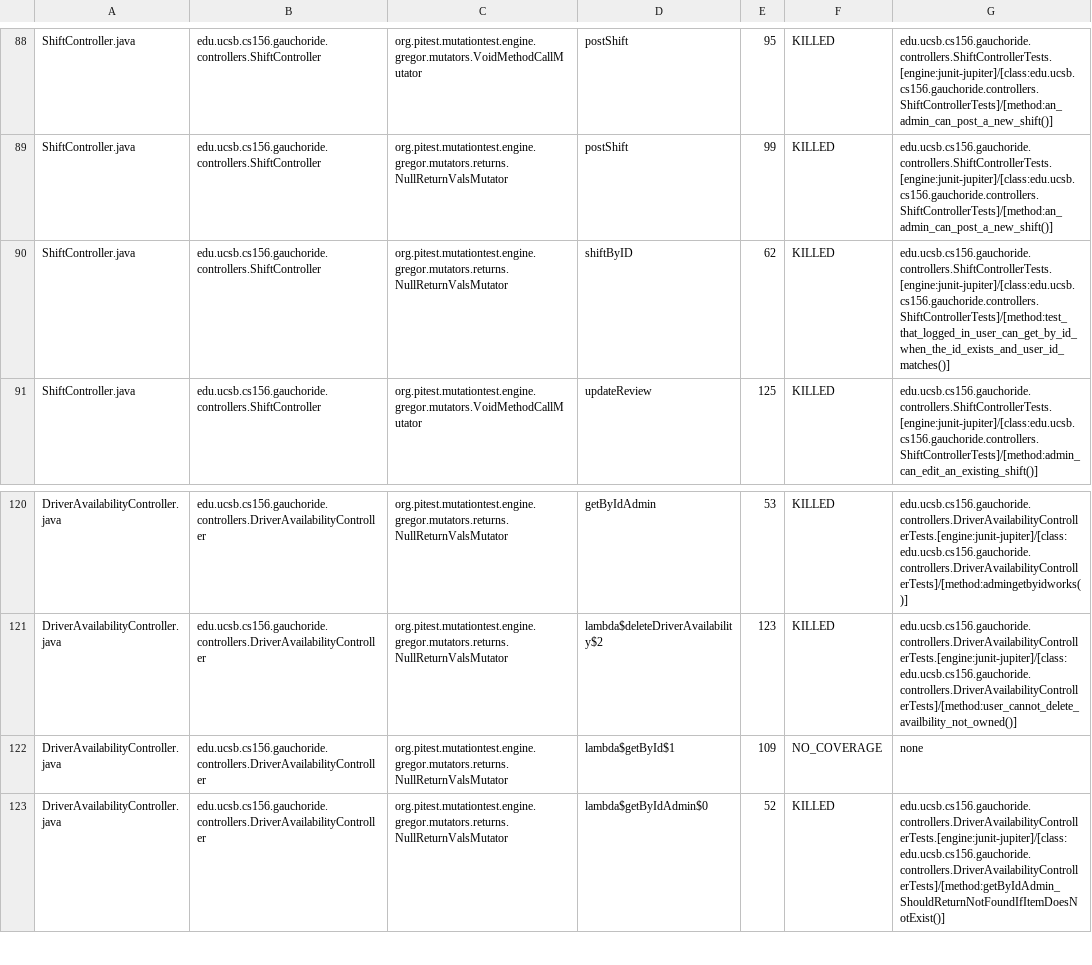
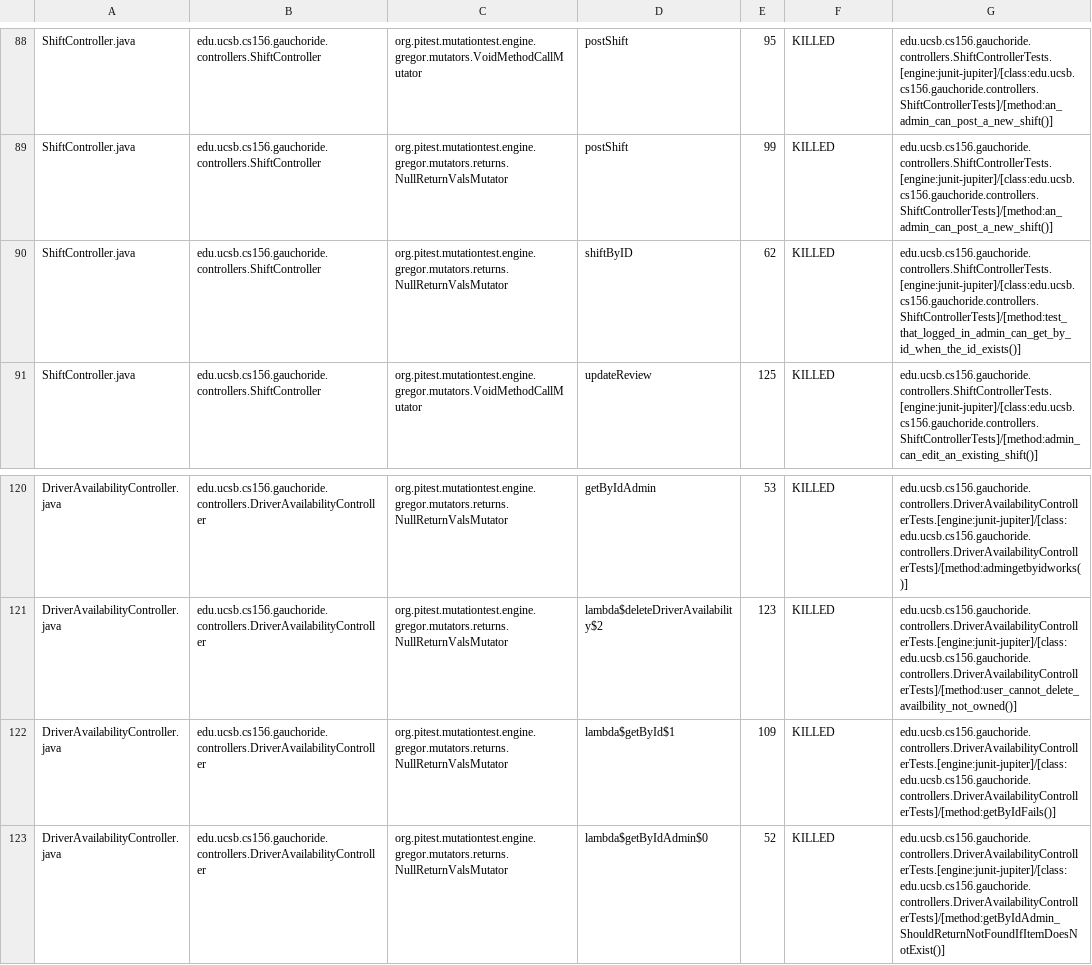
Before and after one commit to ucsb-cs156-w24/proj-gauchoride-w24-7pm-3, a CSV file: prs/57/pitest/mutations.csv, drawn as a sheet; only a part is shown, gaps mark what is left out; the diff covers the shown part only.

Commit message:
Deploying to gh-pages from @ ucsb-cs156-w24/proj-gauchoride-w24-7pm-3@41ceb0409d7b790357a7d4b8e84d692a20a77c5a 🚀

```diff
--- a/prs/57/pitest/mutations.csv
+++ b/prs/57/pitest/mutations.csv
@@ -89,3 +89,3 @@ ShiftController.java,edu.ucsb.cs156.gauchoride.controllers.ShiftController,org.p
 ShiftController.java,edu.ucsb.cs156.gauchoride.controllers.ShiftController,org.pitest.mutationtest.engine.gregor.mutators.returns.NullReturnValsMutator,postShift,99,KILLED,edu.ucsb.cs156.gauchoride.controllers.ShiftControllerTests.[engine:junit-jupiter]/[class:edu.ucsb.cs156.gauchoride.controllers.ShiftControllerTests]/[method:an_admin_can_post_a_new_shift()]
-ShiftController.java,edu.ucsb.cs156.gauchoride.controllers.ShiftController,org.pitest.mutationtest.engine.gregor.mutators.returns.NullReturnValsMutator,shiftByID,62,KILLED,edu.ucsb.cs156.gauchoride.controllers.ShiftControllerTests.[engine:junit-jupiter]/[class:edu.ucsb.cs156.gauchoride.controllers.ShiftControllerTests]/[method:test_that_logged_in_user_can_get_by_id_when_the_id_exists_and_user_id_matches()]
+ShiftController.java,edu.ucsb.cs156.gauchoride.controllers.ShiftController,org.pitest.mutationtest.engine.gregor.mutators.returns.NullReturnValsMutator,shiftByID,62,KILLED,edu.ucsb.cs156.gauchoride.controllers.ShiftControllerTests.[engine:junit-jupiter]/[class:edu.ucsb.cs156.gauchoride.controllers.ShiftControllerTests]/[method:test_that_logged_in_admin_can_get_by_id_when_the_id_exists()]
 ShiftController.java,edu.ucsb.cs156.gauchoride.controllers.ShiftController,org.pitest.mutationtest.engine.gregor.mutators.VoidMethodCallMutator,updateReview,125,KILLED,edu.ucsb.cs156.gauchoride.controllers.ShiftControllerTests.[engine:junit-jupiter]/[class:edu.ucsb.cs156.gauchoride.controllers.ShiftControllerTests]/[method:admin_can_edit_an_existing_shift()]
@@ -121,3 +121,3 @@ DriverAvailabilityController.java,edu.ucsb.cs156.gauchoride.controllers.DriverAv
 DriverAvailabilityController.java,edu.ucsb.cs156.gauchoride.controllers.DriverAvailabilityController,org.pitest.mutationtest.engine.gregor.mutators.returns.NullReturnValsMutator,lambda$deleteDriverAvailability$2,123,KILLED,edu.ucsb.cs156.gauchoride.controllers.DriverAvailabilityControllerTests.[engine:junit-jupiter]/[class:edu.ucsb.cs156.gauchoride.controllers.DriverAvailabilityControllerTests]/[method:user_cannot_delete_availbility_not_owned()]
-DriverAvailabilityController.java,edu.ucsb.cs156.gauchoride.controllers.DriverAvailabilityController,org.pitest.mutationtest.engine.gregor.mutators.returns.NullReturnValsMutator,lambda$getById$1,109,NO_COVERAGE,none
+DriverAvailabilityController.java,edu.ucsb.cs156.gauchoride.controllers.DriverAvailabilityController,org.pitest.mutationtest.engine.gregor.mutators.returns.NullReturnValsMutator,lambda$getById$1,109,KILLED,edu.ucsb.cs156.gauchoride.controllers.DriverAvailabilityControllerTests.[engine:junit-jupiter]/[class:edu.ucsb.cs156.gauchoride.controllers.DriverAvailabilityControllerTests]/[method:getByIdFails()]
 DriverAvailabilityController.java,edu.ucsb.cs156.gauchoride.controllers.DriverAvailabilityController,org.pitest.mutationtest.engine.gregor.mutators.returns.NullReturnValsMutator,lambda$getByIdAdmin$0,52,KILLED,edu.ucsb.cs156.gauchoride.controllers.DriverAvailabilityControllerTests.[engine:junit-jupiter]/[class:edu.ucsb.cs156.gauchoride.controllers.DriverAvailabilityControllerTests]/[method:getByIdAdmin_ShouldReturnNotFoundIfItemDoesNotExist()]
```
Also changed, not shown: 52 edited cells elsewhere in this file, 20 other files.
